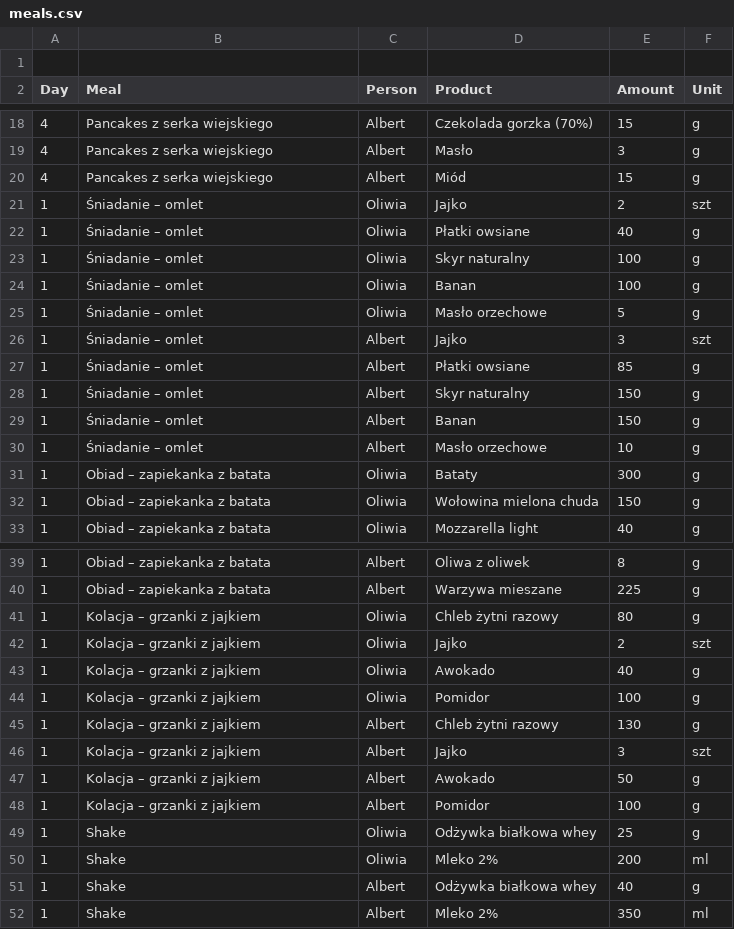
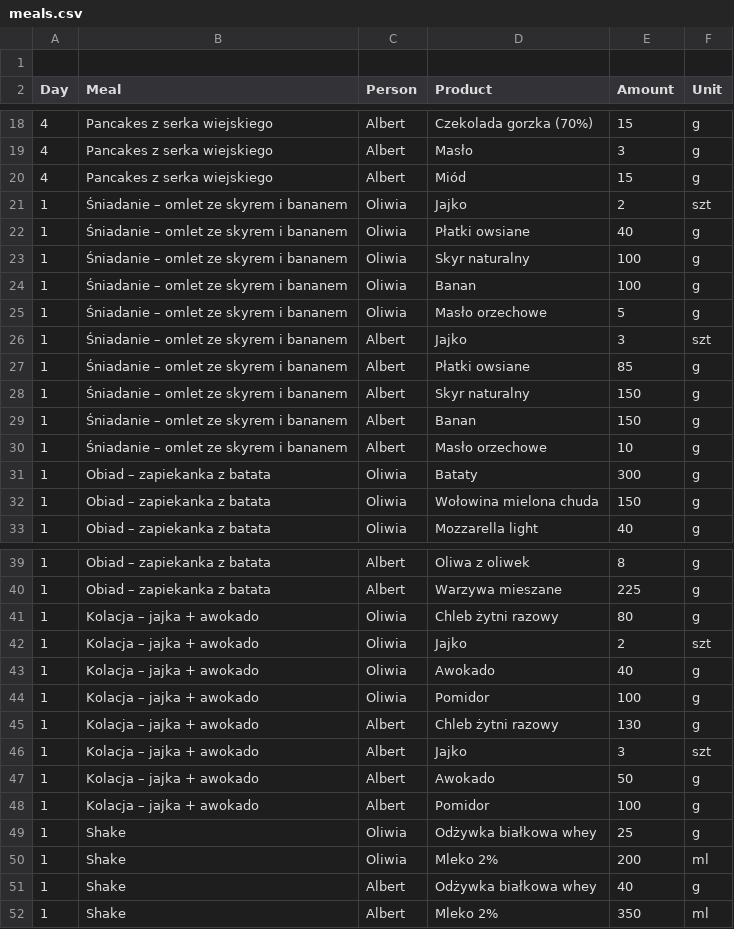
Before and after one commit to albert-kozera/hit-macros, a CSV file: meals.csv, drawn as a sheet; only a part is shown, gaps mark what is left out; the diff covers the shown part only.

```diff
--- a/meals.csv
+++ b/meals.csv
@@ -20,12 +20,12 @@ Day,Meal,Person,Product,Amount,Unit
 4,Pancakes z serka wiejskiego,Albert,Miód,15,g
-1,Śniadanie – omlet,Oliwia,Jajko,2,szt
-1,Śniadanie – omlet,Oliwia,Płatki owsiane,40,g
-1,Śniadanie – omlet,Oliwia,Skyr naturalny,100,g
-1,Śniadanie – omlet,Oliwia,Banan,100,g
-1,Śniadanie – omlet,Oliwia,Masło orzechowe,5,g
-1,Śniadanie – omlet,Albert,Jajko,3,szt
-1,Śniadanie – omlet,Albert,Płatki owsiane,85,g
-1,Śniadanie – omlet,Albert,Skyr naturalny,150,g
-1,Śniadanie – omlet,Albert,Banan,150,g
-1,Śniadanie – omlet,Albert,Masło orzechowe,10,g
+1,Śniadanie – omlet ze skyrem i bananem,Oliwia,Jajko,2,szt
+1,Śniadanie – omlet ze skyrem i bananem,Oliwia,Płatki owsiane,40,g
+1,Śniadanie – omlet ze skyrem i bananem,Oliwia,Skyr naturalny,100,g
+1,Śniadanie – omlet ze skyrem i bananem,Oliwia,Banan,100,g
+1,Śniadanie – omlet ze skyrem i bananem,Oliwia,Masło orzechowe,5,g
+1,Śniadanie – omlet ze skyrem i bananem,Albert,Jajko,3,szt
+1,Śniadanie – omlet ze skyrem i bananem,Albert,Płatki owsiane,85,g
+1,Śniadanie – omlet ze skyrem i bananem,Albert,Skyr naturalny,150,g
+1,Śniadanie – omlet ze skyrem i bananem,Albert,Banan,150,g
+1,Śniadanie – omlet ze skyrem i bananem,Albert,Masło orzechowe,10,g
 1,Obiad – zapiekanka z batata,Oliwia,Bataty,300,g
@@ -40,10 +40,10 @@ Day,Meal,Person,Product,Amount,Unit
 1,Obiad – zapiekanka z batata,Albert,Warzywa mieszane,225,g
-1,Kolacja – grzanki z jajkiem,Oliwia,Chleb żytni razowy,80,g
-1,Kolacja – grzanki z jajkiem,Oliwia,Jajko,2,szt
-1,Kolacja – grzanki z jajkiem,Oliwia,Awokado,40,g
-1,Kolacja – grzanki z jajkiem,Oliwia,Pomidor,100,g
-1,Kolacja – grzanki z jajkiem,Albert,Chleb żytni razowy,130,g
-1,Kolacja – grzanki z jajkiem,Albert,Jajko,3,szt
-1,Kolacja – grzanki z jajkiem,Albert,Awokado,50,g
-1,Kolacja – grzanki z jajkiem,Albert,Pomidor,100,g
+1,Kolacja – jajka + awokado,Oliwia,Chleb żytni razowy,80,g
+1,Kolacja – jajka + awokado,Oliwia,Jajko,2,szt
+1,Kolacja – jajka + awokado,Oliwia,Awokado,40,g
+1,Kolacja – jajka + awokado,Oliwia,Pomidor,100,g
+1,Kolacja – jajka + awokado,Albert,Chleb żytni razowy,130,g
+1,Kolacja – jajka + awokado,Albert,Jajko,3,szt
+1,Kolacja – jajka + awokado,Albert,Awokado,50,g
+1,Kolacja – jajka + awokado,Albert,Pomidor,100,g
 1,Shake,Oliwia,Odżywka białkowa whey,25,g
```
Also changed, not shown: 8 edited cells elsewhere in this file, 2 other files.
